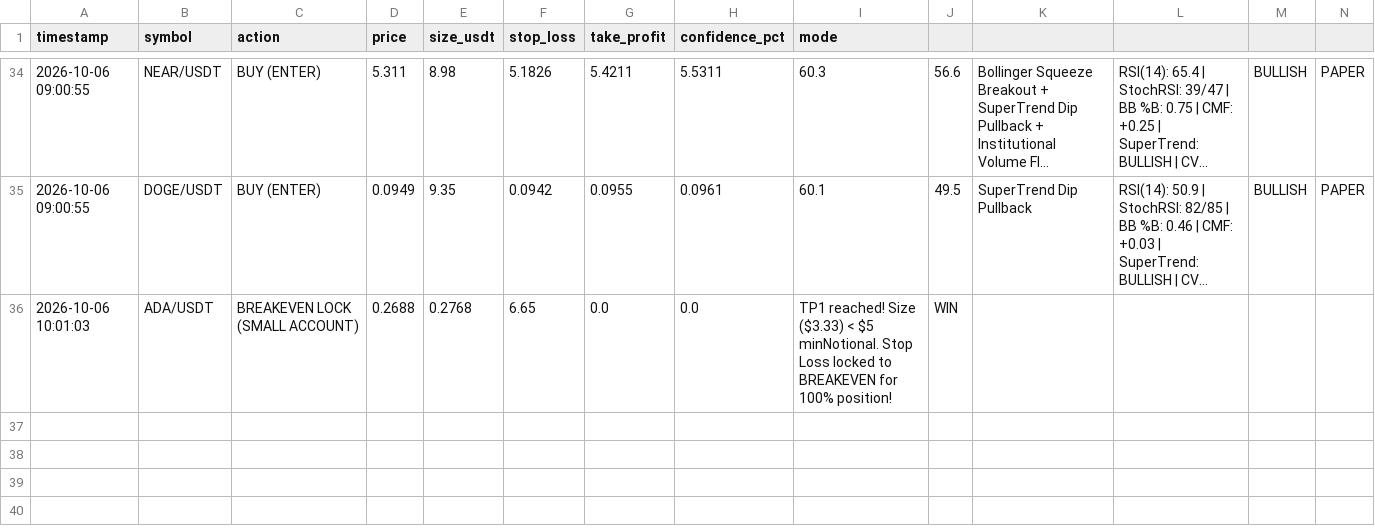
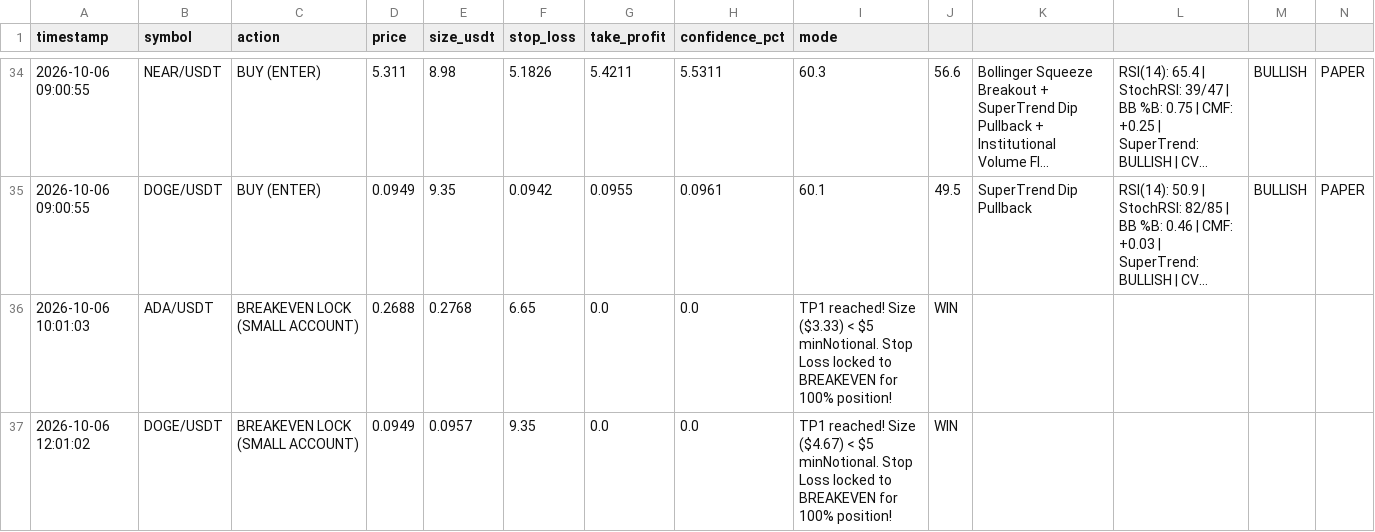
Before and after one commit to rajazain454/binance, a CSV file: logs/trade_history.csv, drawn as a sheet; only a part is shown, gaps mark what is left out; long unchanged cells end in …; the diff names each change by its address in the sheet, - before the commit and + after, or states it on an @@ line.

Commit message:
chore: persist bot state and trade ledger [skip ci]

```diff
--- a/logs/trade_history.csv
+++ b/logs/trade_history.csv
+row 37: 2026-10-06 12:01:02 | DOGE/USDT | BREAKEVEN LOCK (SMALL ACCOUNT) | 0.0949 | 0.0957 | 9.35 | 0.0 | 0.0 | TP1 reached! Size ($4.67) < $5 minNotional. Stop Loss locked to BREAKEVEN for 100% position! | WIN
```
Also changed, not shown: 1 other file.
